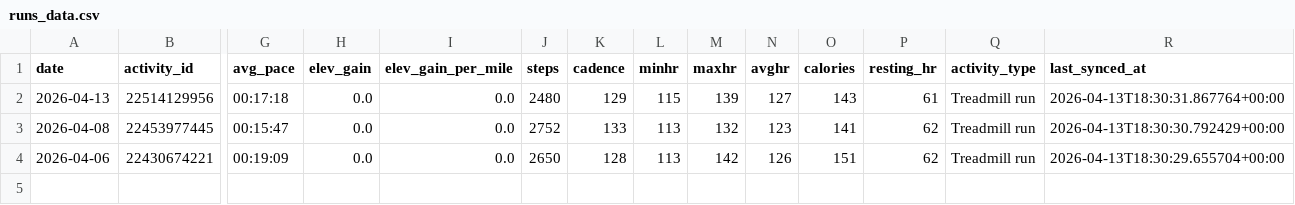
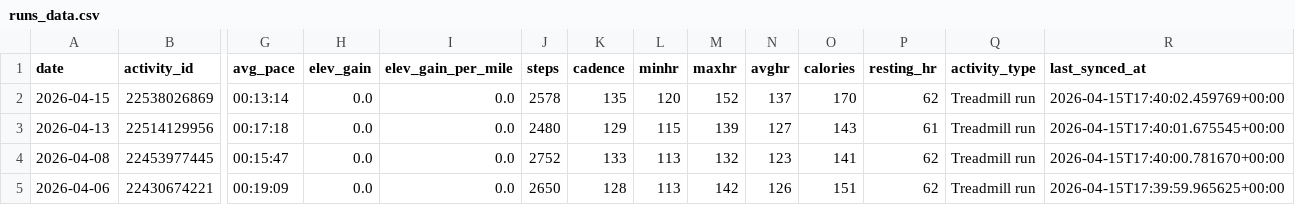
Before and after one commit to BBrav0/GarminDataReader, a CSV file: runs_data.csv, drawn as a sheet; only a part is shown, gaps mark what is left out; addresses are those after the commit; rows hold the shown columns only; the diff names each change by its address in the sheet, - before the commit and + after, or states it on an @@ line.

```diff
--- a/runs_data.csv
+++ b/runs_data.csv
+row 2: 2026-04-15 | 22538026869 | 00:13:14 | 0.0 | 0.0 | 2578 | 135 | 120 | 152 | 137 | 170 | 62 | Treadmill run | 2026-04-15T17:40:02.459769+00:00
-R3 (last_synced_at): 2026-04-13T18:30:31.867764+00:00
+R3 (last_synced_at): 2026-04-15T17:40:01.675545+00:00
-R4 (last_synced_at): 2026-04-13T18:30:30.792429+00:00
+R4 (last_synced_at): 2026-04-15T17:40:00.781670+00:00
-R5 (last_synced_at): 2026-04-13T18:30:29.655704+00:00
+R5 (last_synced_at): 2026-04-15T17:39:59.965625+00:00
```
Also changed, not shown: 1 other file.
